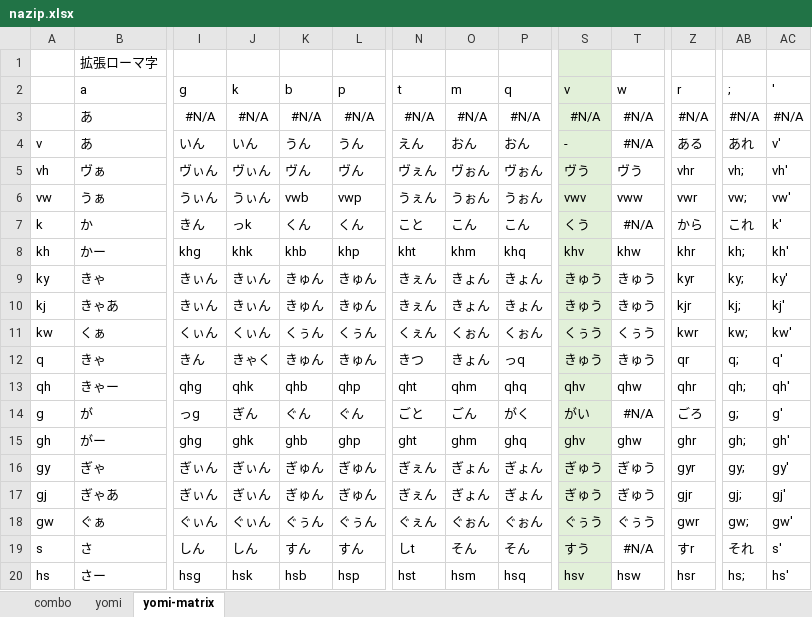
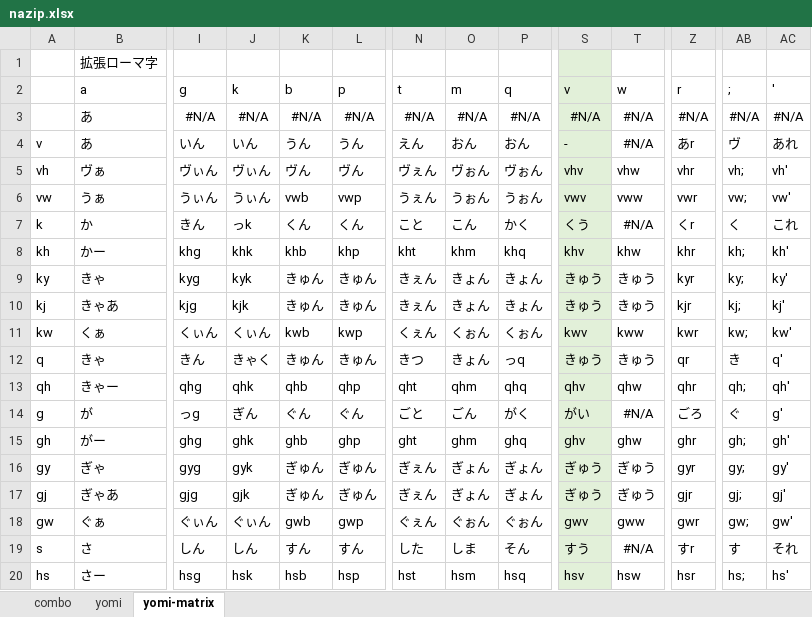
Before and after one commit to rytzk/SharePool, an Excel workbook: nazip.xlsx, sheet yomi-matrix, drawn as a sheet; only a part is shown, gaps mark what is left out; values as stored, in another font and other column widths than the file's, no borders; conditional formats not drawn; the diff covers the shown part only; the diff names each change by its address in the sheet, - before the commit and + after, or states it on an @@ line.

```diff
--- a/nazip.xlsx (sheet yomi-matrix)
+++ b/nazip.xlsx (sheet yomi-matrix)
-Z4 (r): ある
+Z4 (r): あr
-AB4 (;): あれ
+AB4 (;): ヴ
-AC4 ('): v'
+AC4 ('): あれ
-S5 (v): ヴう
+S5 (v): vhv
-T5 (w): ヴう
+T5 (w): vhw
-P7 (q): こん
+P7 (q): かく
-Z7 (r): から
+Z7 (r): くr
-AB7 (;): これ
+AB7 (;): く
-AC7 ('): k'
+AC7 ('): これ
-I9 (g): きぃん
+I9 (g): kyg
-J9 (k): きぃん
+J9 (k): kyk
-I10 (g): きぃん
+I10 (g): kjg
-J10 (k): きぃん
+J10 (k): kjk
-K11 (b): くぅん
+K11 (b): kwb
-L11 (p): くぅん
+L11 (p): kwp
-S11 (v): くぅう
+S11 (v): kwv
-T11 (w): くぅう
+T11 (w): kww
-AB12 (;): q;
+AB12 (;): き
-AB14 (;): g;
+AB14 (;): ぐ
-I16 (g): ぎぃん
+I16 (g): gyg
-J16 (k): ぎぃん
+J16 (k): gyk
-I17 (g): ぎぃん
+I17 (g): gjg
-J17 (k): ぎぃん
+J17 (k): gjk
-K18 (b): ぐぅん
+K18 (b): gwb
-L18 (p): ぐぅん
+L18 (p): gwp
-S18 (v): ぐぅう
+S18 (v): gwv
-T18 (w): ぐぅう
+T18 (w): gww
-N19 (t): しt
+N19 (t): した
-O19 (m): そん
+O19 (m): しま
-AB19 (;): それ
+AB19 (;): す
-AC19 ('): s'
+AC19 ('): それ
```
Also changed, not shown: 148 edited cells elsewhere in this sheet, sheet yomi, 1 other file.
